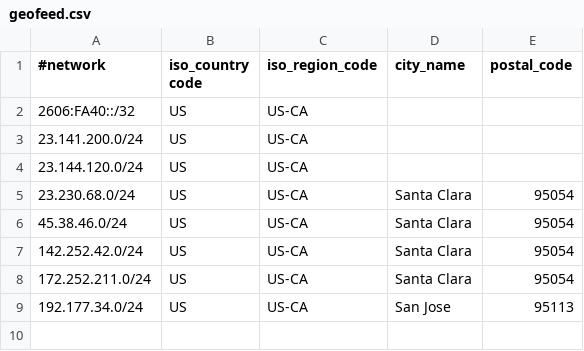
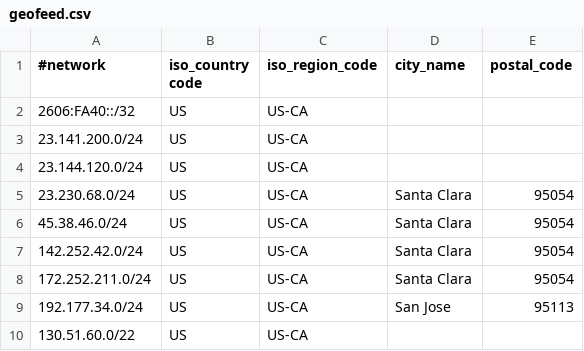
Before and after one commit to American-Cloud/geofeed, a CSV file: geofeed.csv, drawn as a sheet; the diff names each change by its address in the sheet, - before the commit and + after, or states it on an @@ line.

Commit message:
Update geofeed.csv
added /22

```diff
--- a/geofeed.csv
+++ b/geofeed.csv
+row 10: 130.51.60.0/22 | US | US-CA
```
